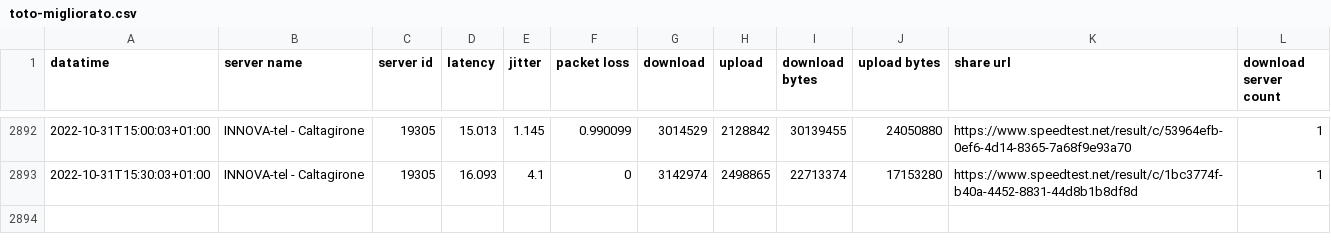
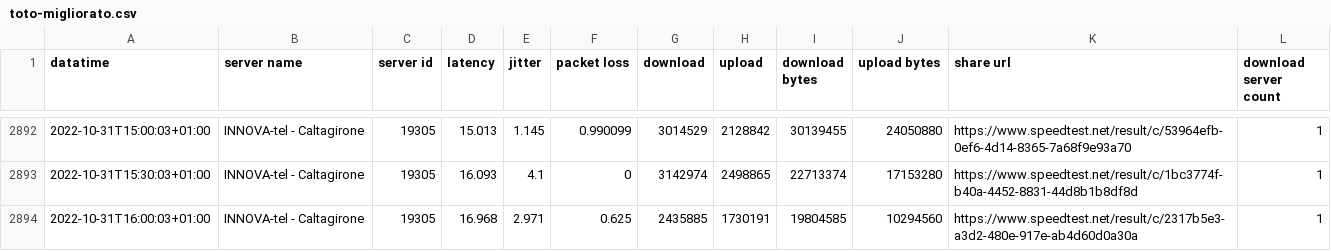
Before and after one commit to pigreco/speedtest-parabola, a CSV file: output/toto-migliorato.csv, drawn as a sheet; only a part is shown, gaps mark what is left out; the diff names each change by its address in the sheet, - before the commit and + after, or states it on an @@ line.

Commit message:
update

```diff
--- a/output/toto-migliorato.csv
+++ b/output/toto-migliorato.csv
+row 2894: 2022-10-31T16:00:03+01:00 | INNOVA-tel - Caltagirone | 19305 | 16.968 | 2.971 | 0.625 | 2435885 | 1730191 | 19804585 | 10294560 | https://www.speedtest.net/result/c/2317b5e3-a3d2-480e-917e-ab4d60d0a30a | 1
```
